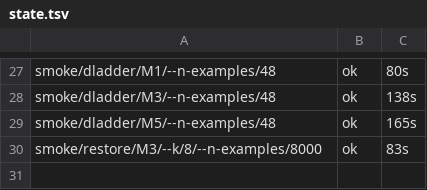
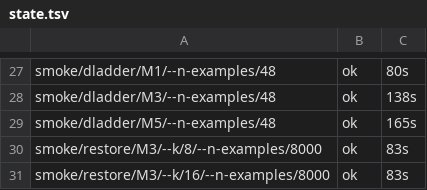
Before and after one commit to DevDaring/Quant_Bias, a TSV file: mixed_study/results/v2/_logs/state.tsv, drawn as a sheet; only a part is shown, gaps mark what is left out.

Commit message:
results(mixed/smoke): smoke/restore/M3/--k/16/--n-examples/8000

```diff
--- a/mixed_study/results/v2/_logs/state.tsv
+++ b/mixed_study/results/v2/_logs/state.tsv
@@ -30 +30,2 @@ smoke/dladder/M5/--n-examples/48	ok	165s
 smoke/restore/M3/--k/8/--n-examples/8000	ok	83s
+smoke/restore/M3/--k/16/--n-examples/8000	ok	83s
```
Also changed, not shown: 3 other files.
